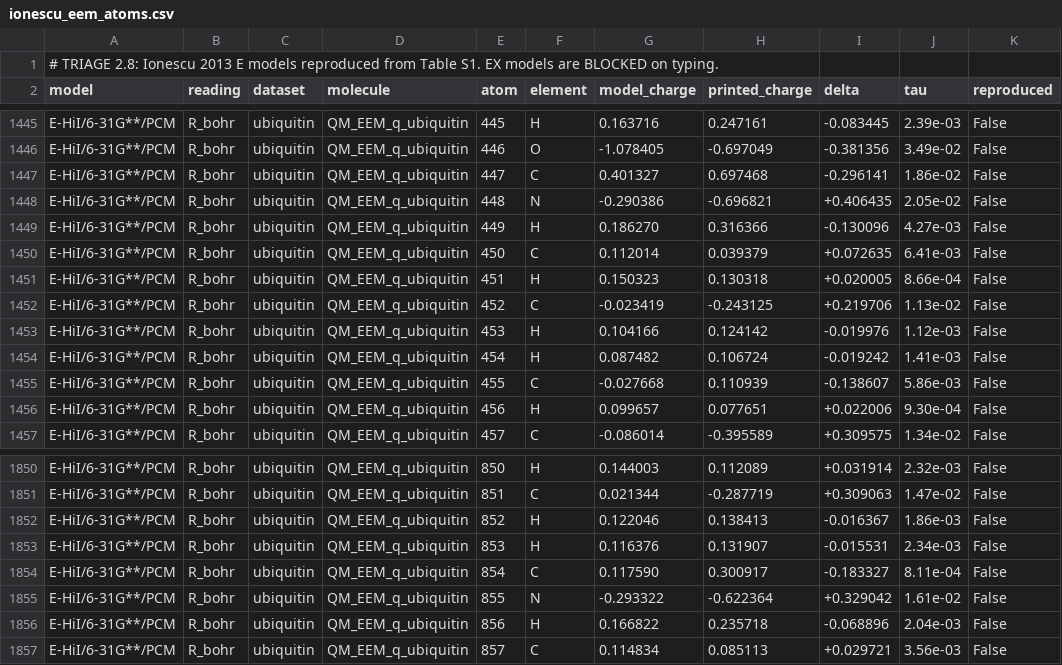
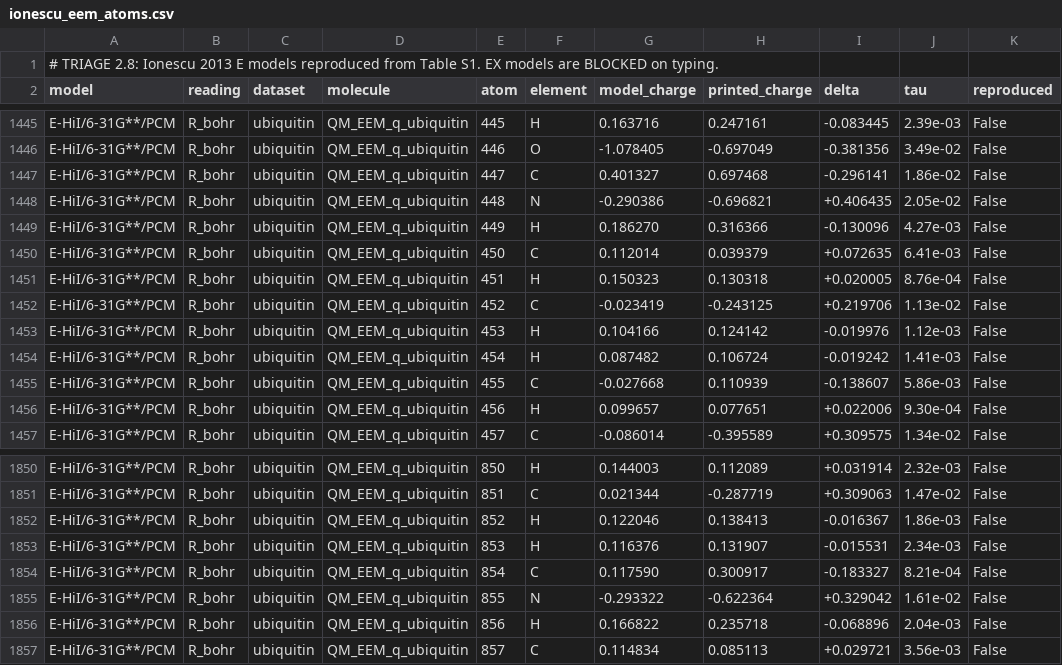
Before and after one commit to xaerogonzo/OpenChem-Studio, a CSV file: benchmarks/charges/models/ionescu_eem_atoms.csv, drawn as a sheet; only a part is shown, gaps mark what is left out.

```diff
--- a/benchmarks/charges/models/ionescu_eem_atoms.csv
+++ b/benchmarks/charges/models/ionescu_eem_atoms.csv
@@ -1450,3 +1450,3 @@ E-HiI/6-31G**/PCM,R_bohr,ubiquitin,QM_EEM_q_ubiquitin,449,H,0.186270,0.316366,-0
 E-HiI/6-31G**/PCM,R_bohr,ubiquitin,QM_EEM_q_ubiquitin,450,C,0.112014,0.039379,+0.072635,6.41e-03,False
-E-HiI/6-31G**/PCM,R_bohr,ubiquitin,QM_EEM_q_ubiquitin,451,H,0.150323,0.130318,+0.020005,8.66e-04,False
+E-HiI/6-31G**/PCM,R_bohr,ubiquitin,QM_EEM_q_ubiquitin,451,H,0.150323,0.130318,+0.020005,8.76e-04,False
 E-HiI/6-31G**/PCM,R_bohr,ubiquitin,QM_EEM_q_ubiquitin,452,C,-0.023419,-0.243125,+0.219706,1.13e-02,False
@@ -1853,3 +1853,3 @@ E-HiI/6-31G**/PCM,R_bohr,ubiquitin,QM_EEM_q_ubiquitin,852,H,0.122046,0.138413,-0
 E-HiI/6-31G**/PCM,R_bohr,ubiquitin,QM_EEM_q_ubiquitin,853,H,0.116376,0.131907,-0.015531,2.34e-03,False
-E-HiI/6-31G**/PCM,R_bohr,ubiquitin,QM_EEM_q_ubiquitin,854,C,0.117590,0.300917,-0.183327,8.11e-04,False
+E-HiI/6-31G**/PCM,R_bohr,ubiquitin,QM_EEM_q_ubiquitin,854,C,0.117590,0.300917,-0.183327,8.21e-04,False
 E-HiI/6-31G**/PCM,R_bohr,ubiquitin,QM_EEM_q_ubiquitin,855,N,-0.293322,-0.622364,+0.329042,1.61e-02,False
```
Also changed, not shown: benchmarks/charges/models/ionescu_eem_models.csv, 1 other file.
